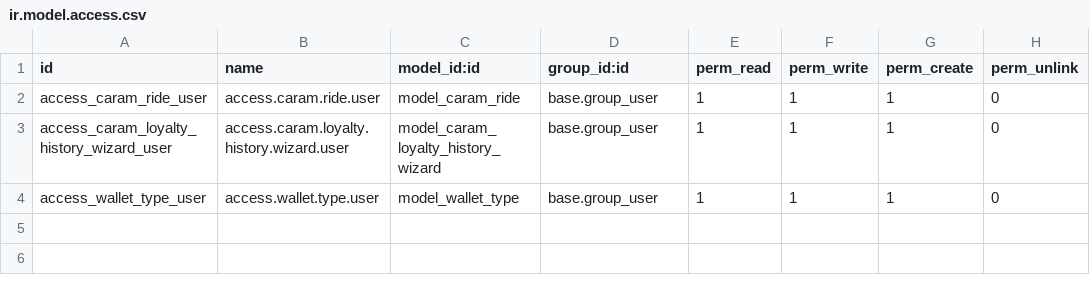
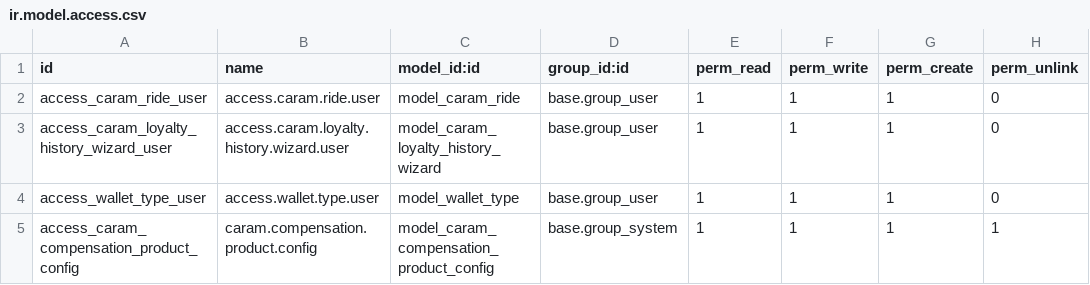
Before and after one commit to fjahjah93/repo-exercise, a CSV file: CarAm/security/ir.model.access.csv, drawn as a sheet; the diff names each change by its address in the sheet, - before the commit and + after, or states it on an @@ line.

Commit message:
Add files via upload

```diff
--- a/CarAm/security/ir.model.access.csv
+++ b/CarAm/security/ir.model.access.csv
+row 5: access_caram_compensation_product_config | caram.compensation.product.config | model_caram_compensation_product_config | base.group_system | 1 | 1 | 1 | 1
```
